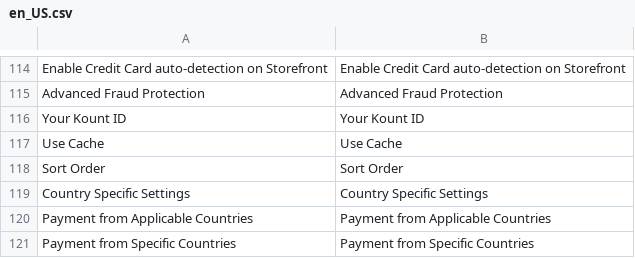
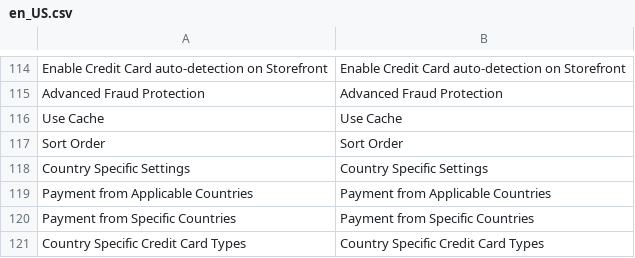
Before and after one commit to genecommerce/module-braintree-magento2, a CSV file: i18n/en_US.csv, drawn as a sheet; only a part is shown, gaps mark what is left out; the shorter side is filled out with more unchanged rows; the diff names each change by its address in the sheet, - before the commit and + after, or states it on an @@ line.

Commit message:
Removed KOUNT Integration as it has discontinued by Braintree

```diff
--- a/i18n/en_US.csv
+++ b/i18n/en_US.csv
-row 116: Your Kount ID | Your Kount ID
```
Also changed, not shown: 15 other files.
